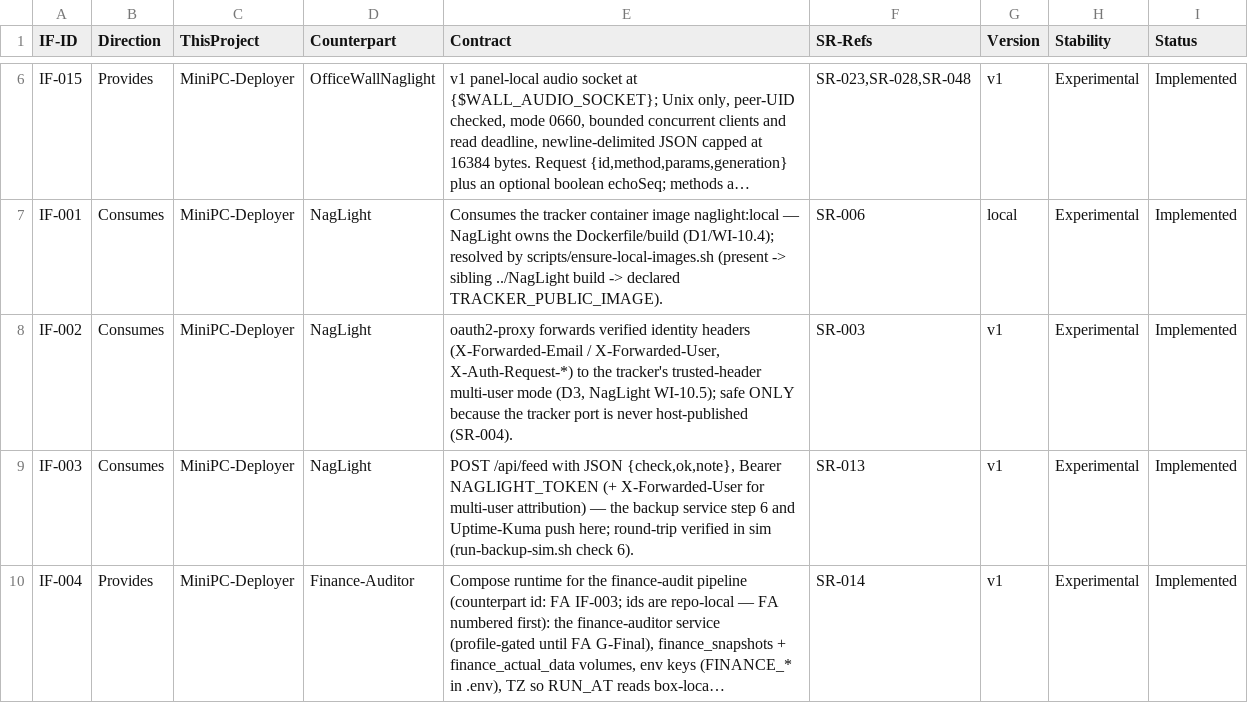
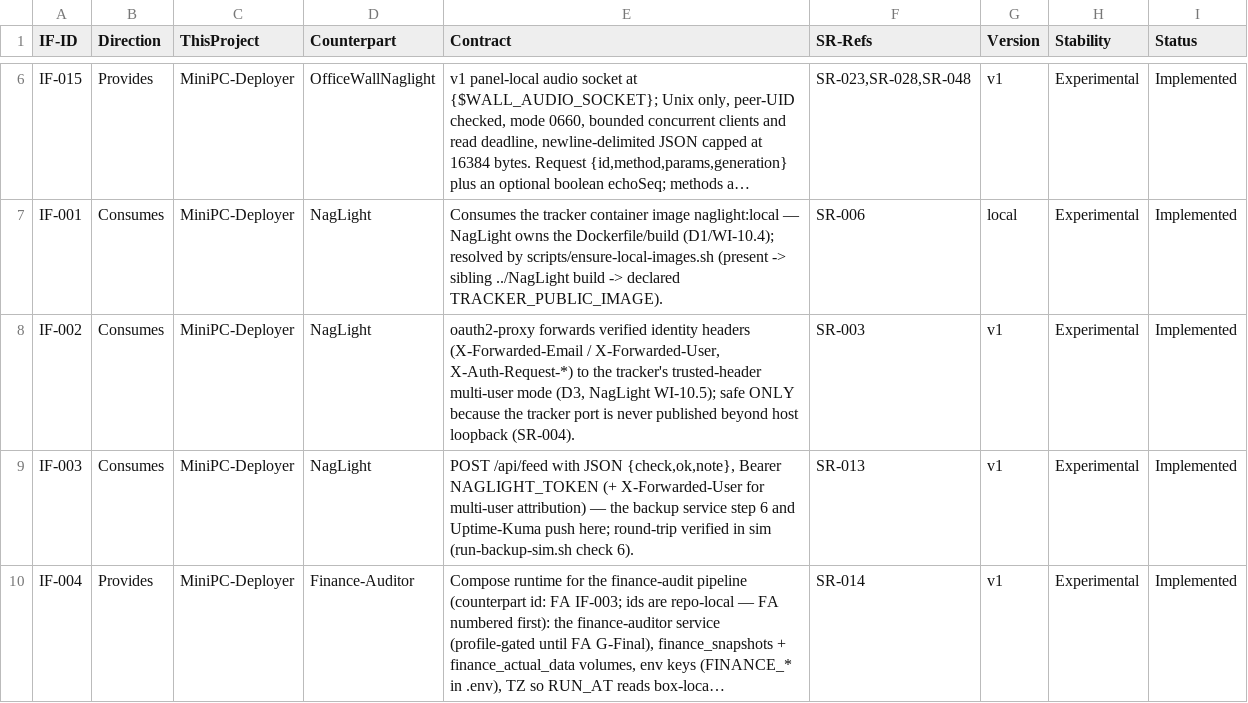
Before and after one commit to diytechy/MiniPC-Deployer, a CSV file: docs/requirements/interfaces.csv, drawn as a sheet; only a part is shown, gaps mark what is left out; long unchanged cells end in …; the diff names each change by its address in the sheet, - before the commit and + after, or states it on an @@ line.

```diff
--- a/docs/requirements/interfaces.csv
+++ b/docs/requirements/interfaces.csv
-E8 (Contract): …is never host-published (SR-004).
+E8 (Contract): …is never published beyond host loopback (SR-004).
```
Also changed, not shown: docs/requirements/system-requirements.csv, 2 other files.
